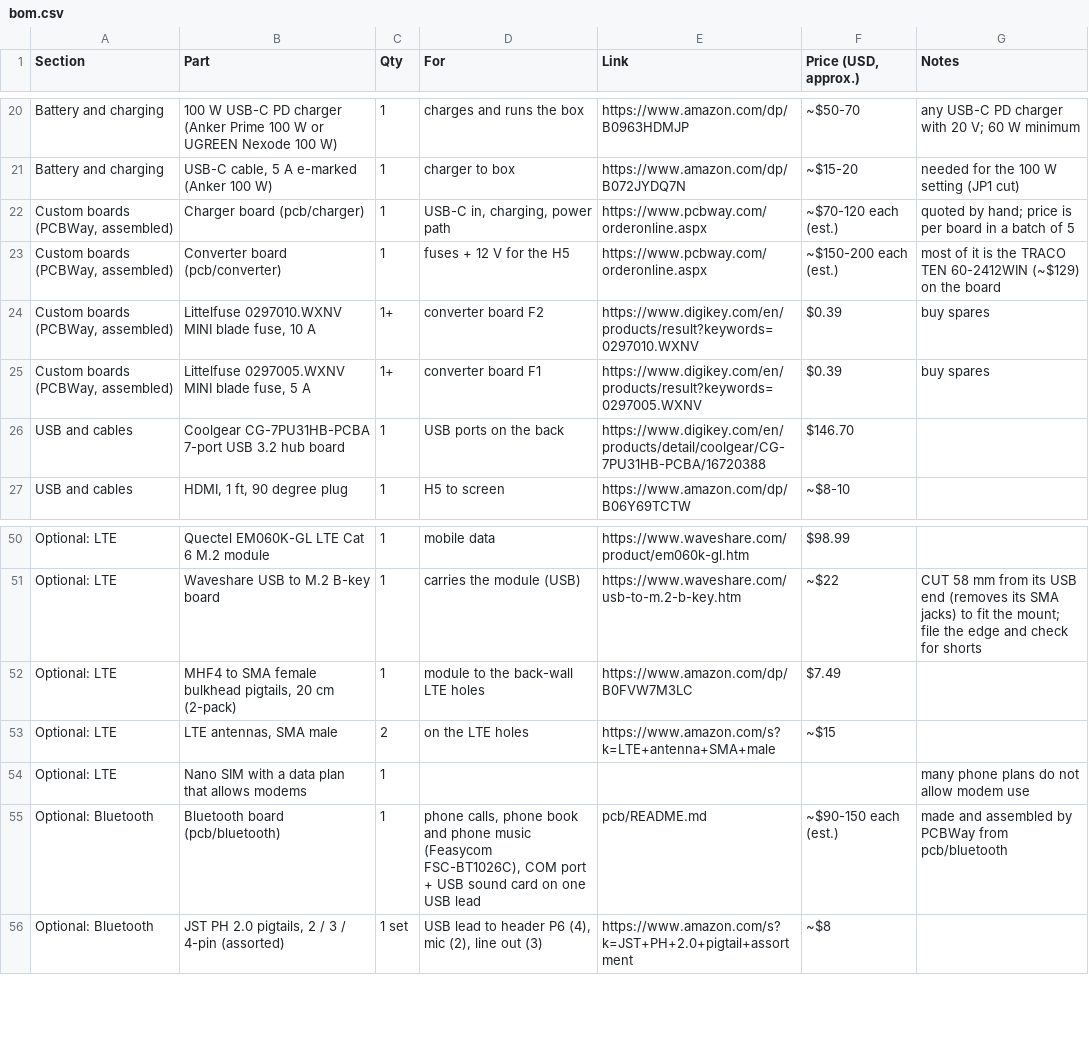
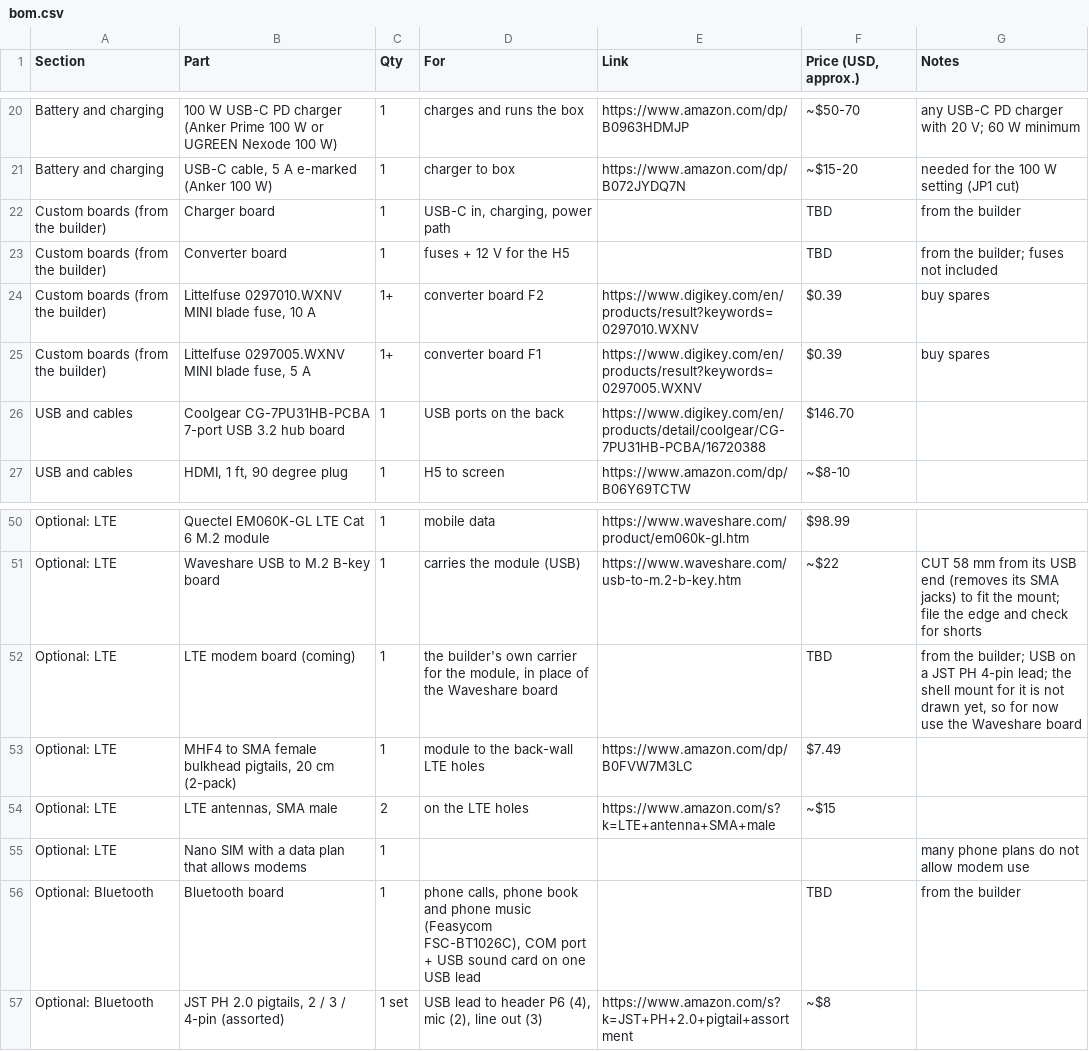
Before and after one commit to LionheadGuy/bench-box-v2, a CSV file: bom.csv, drawn as a sheet; only a part is shown, gaps mark what is left out; removed rows and columns are numbered as before the commit, all else as after; the diff names each change by its address in the sheet, - before the commit and + after, or states it on an @@ line.

```diff
--- a/bom.csv
+++ b/bom.csv
-row 22: Custom boards (PCBWay, assembled) | Charger board (pcb/charger) | 1 | USB-C in, charging, power path | https://www.pcbway.com/orderonline.aspx | ~$70-120 each (est.) | quoted by hand; price is per board in a batch of 5
-row 23: Custom boards (PCBWay, assembled) | Converter board (pcb/converter) | 1 | fuses + 12 V for the H5 | https://www.pcbway.com/orderonline.aspx | ~$150-200 each (est.) | most of it is the TRACO TEN 60-2412WIN (~$129) on the board
+row 22: Custom boards (from the builder) | Charger board | 1 | USB-C in, charging, power path |  | TBD | from the builder
+row 23: Custom boards (from the builder) | Converter board | 1 | fuses + 12 V for the H5 |  | TBD | from the builder; fuses not included
-A24:A25 (Section): Custom boards (PCBWay, assembled)
+A24:A25 (Section): Custom boards (from the builder)
+row 52: Optional: LTE | LTE modem board (coming) | 1 | the builder's own carrier for the module, in place of the Waveshare board |  | TBD | from the builder; USB on a JST PH 4-pin lead; the shell mount for it is not drawn yet, so for now use the Waveshare board
-row 55: Optional: Bluetooth | Bluetooth board (pcb/bluetooth) | 1 | phone calls, phone book and phone music (Feasycom FSC-BT1026C), COM port + USB sound card on one USB lead | pcb/README.md | ~$90-150 each (est.) | made and assembled by PCBWay from pcb/bluetooth
+row 56: Optional: Bluetooth | Bluetooth board | 1 | phone calls, phone book and phone music (Feasycom FSC-BT1026C), COM port + USB sound card on one USB lead |  | TBD | from the builder
```
Also changed, not shown: 42 other files.
